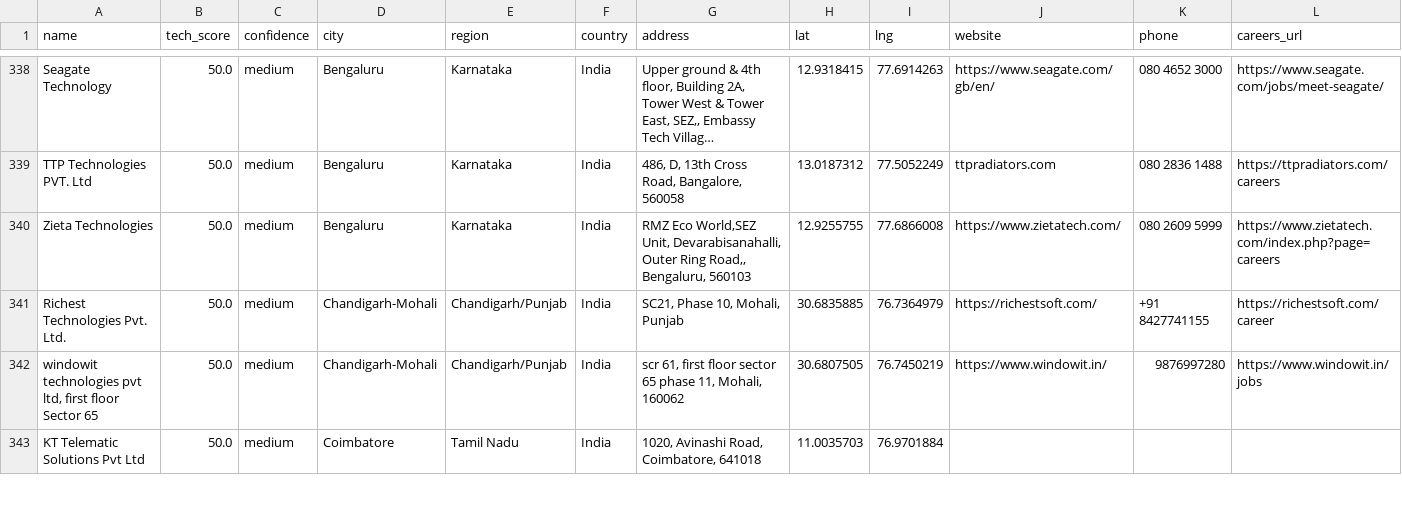
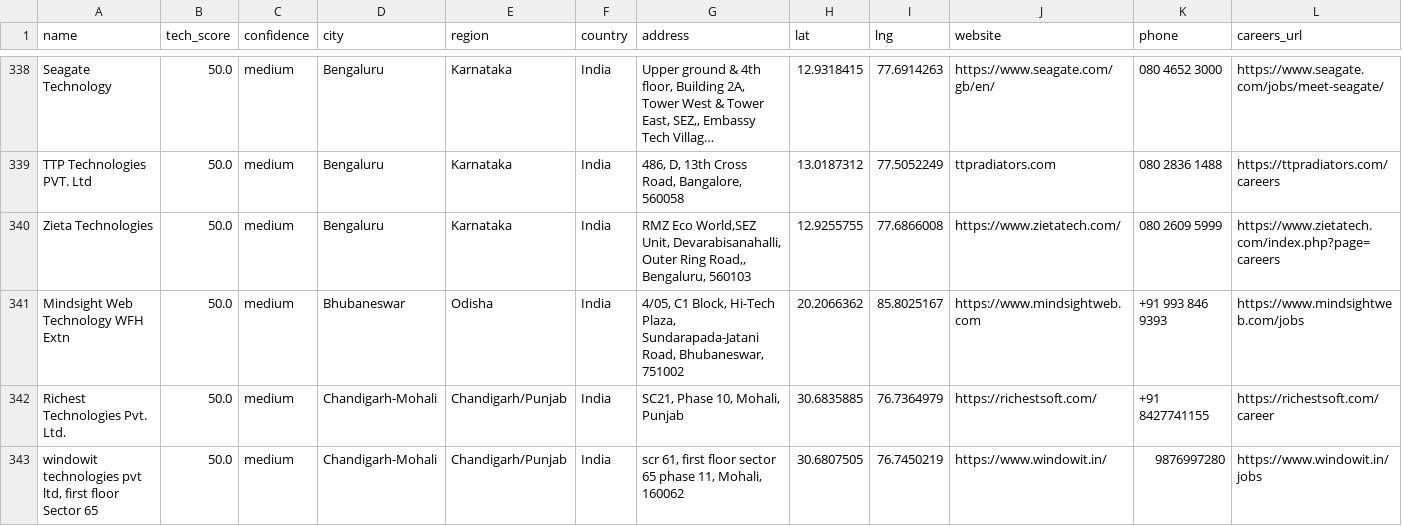
Before and after one commit to AkashKumar7902/india-tech-company-finder, a CSV file: results/india_tech_companies.csv, drawn as a sheet; only a part is shown, gaps mark what is left out; the shorter side is filled out with more unchanged rows; long unchanged cells end in …; rows hold the shown columns only; the diff covers the shown part only; the diff names each change by its address in the sheet, - before the commit and + after, or states it on an @@ line.

```diff
--- a/results/india_tech_companies.csv
+++ b/results/india_tech_companies.csv
+row 341: Mindsight Web Technology WFH Extn | 50.0 | medium | Bhubaneswar | Odisha | India | 4/05, C1 Block, Hi-Tech Plaza, Sundarapada-Jatani Road, Bhubaneswar, 751002 | 20.2066362 | 85.8025167 | https://www.mindsightweb.com | +91 993 846 9393 | https://www.mindsightweb.com/jobs
```
Also changed, not shown: 1 added row, 2 removed rows and 13 edited cells elsewhere in this file, 1 other file.
